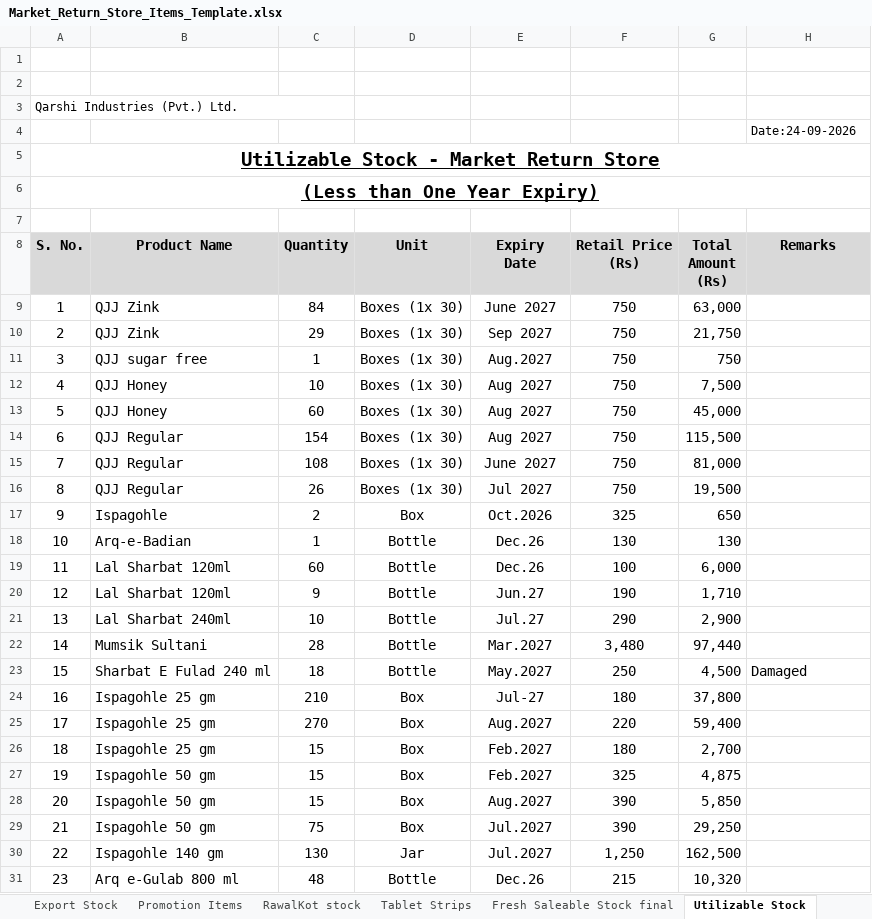
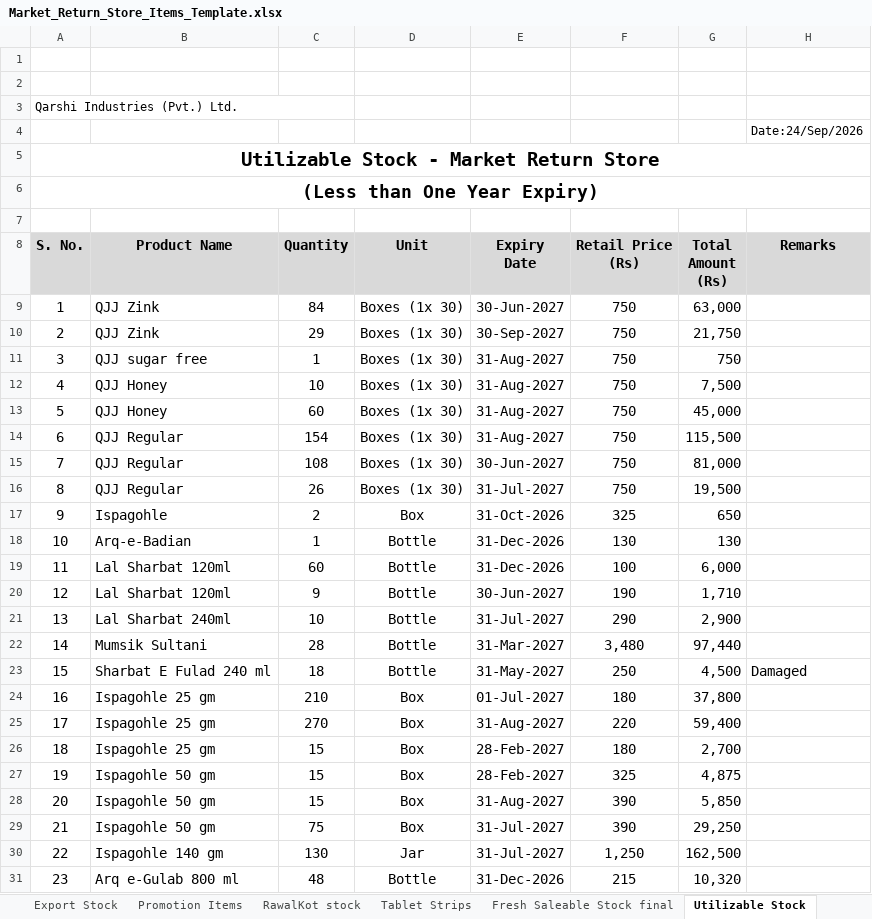
Before and after one commit to faheem-ehsan/store-aging-dashboard, an Excel workbook: database/templates/Market_Return_Store_Items_Template.xlsx, sheet Utilizable Stock, drawn as a sheet; only a part is shown; values as stored, in another font and other column widths than the file's, no borders; charts and pictures not drawn; the diff covers the shown part only; the diff names each change by its address in the sheet, - before the commit and + after, or states it on an @@ line.

Commit message:
Standardize app dates and add bulk deletes
This change standardizes date parsing/formatting across the app to DD/MON/YYYY, while accepting common Excel-style values and normalizing them to SQL DATE values. It also adds super-admin bulk delete workflows for Finish Goods and Market Return records by division, includes audit logging, confirmation checks, and updates the related UI, imports, and maintenance notes.

```diff
--- a/database/templates/Market_Return_Store_Items_Template.xlsx (sheet Utilizable Stock)
+++ b/database/templates/Market_Return_Store_Items_Template.xlsx (sheet Utilizable Stock)
-H4: Date:24-09-2026
+H4: Date:24/Sep/2026
-A5:A6 underline: on
+A5:A6 underline: off
-E9: June 2027
+E9: 30-Jun-2027
-E10: Sep 2027
+E10: 30-Sep-2027
-E11: Aug.2027
+E11: 31-Aug-2027
-E12:E14: Aug 2027
+E12:E14: 31-Aug-2027
-E15: June 2027
+E15: 30-Jun-2027
-E16: Jul 2027
+E16: 31-Jul-2027
-E17: Oct.2026
+E17: 31-Oct-2026
-E18:E19: Dec.26
+E18:E19: 31-Dec-2026
-E20: Jun.27
+E20: 30-Jun-2027
-E21: Jul.27
+E21: 31-Jul-2027
-E22: Mar.2027
+E22: 31-Mar-2027
-E23: May.2027
+E23: 31-May-2027
-E24: Jul-27
+E24: 01-Jul-2027
-E25: Aug.2027
+E25: 31-Aug-2027
-E26:E27: Feb.2027
+E26:E27: 28-Feb-2027
-E28: Aug.2027
+E28: 31-Aug-2027
-E29:E30: Jul.2027
+E29:E30: 31-Jul-2027
-E31: Dec.26
+E31: 31-Dec-2026
```
Also changed, not shown: 82 edited cells elsewhere in this sheet, sheet Fresh Saleable Stock final, sheet Expired, sheet RawalKot stock, sheet Cabinets, sheet Export Stock, sheet Tablet Strips, 1 more sheet, charts or pictures, 26 other files.
